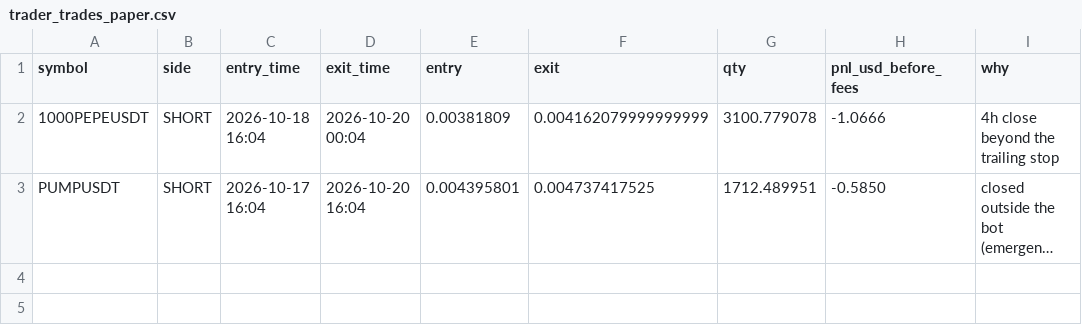
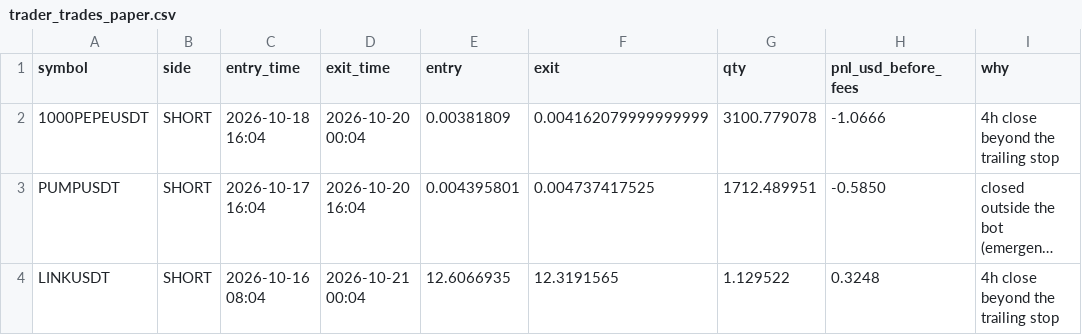
Before and after one commit to nithish0703/SD_Signal_Bot, a CSV file: trader_trades_paper.csv, drawn as a sheet; long unchanged cells end in …; the diff names each change by its address in the sheet, - before the commit and + after, or states it on an @@ line.

Commit message:
trader: update paper state

```diff
--- a/trader_trades_paper.csv
+++ b/trader_trades_paper.csv
+row 4: LINKUSDT | SHORT | 2026-10-16 08:04 | 2026-10-21 00:04 | 12.6066935 | 12.3191565 | 1.129522 | 0.3248 | 4h close beyond the trailing stop
```
Also changed, not shown: 2 other files.
